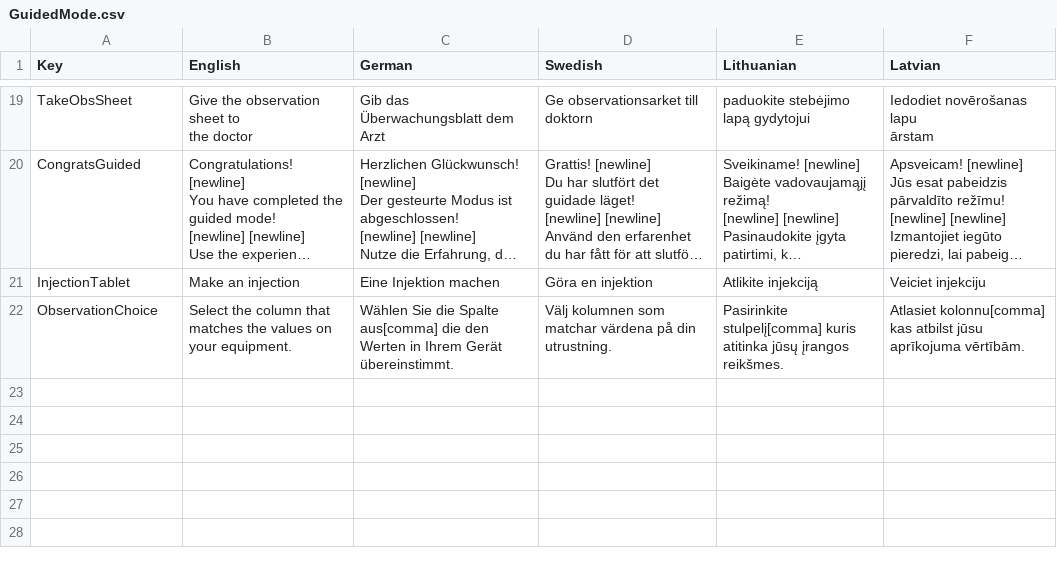
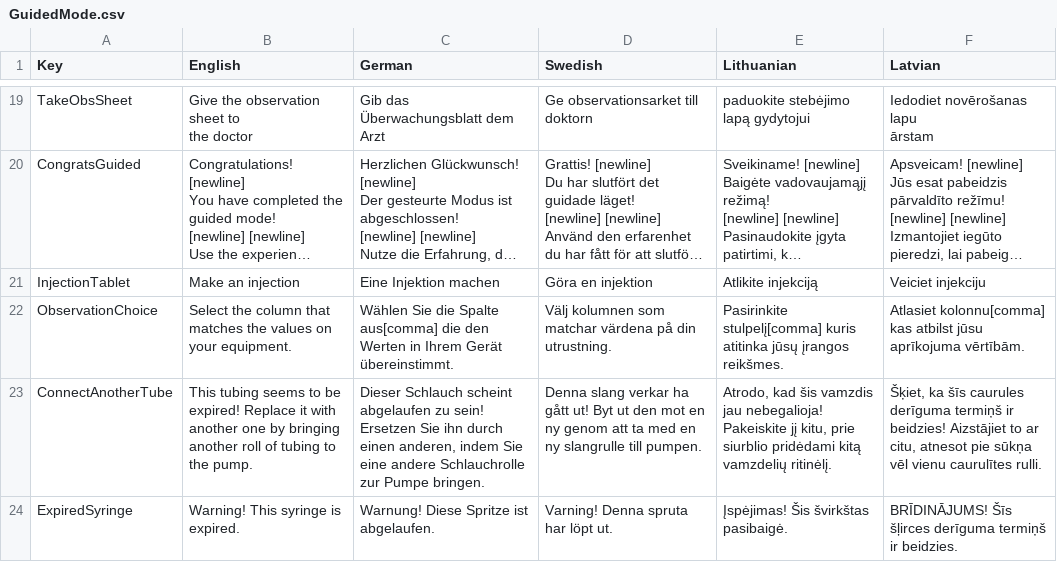
Before and after one commit to XRINTAMT/DTNET, a CSV file: Assets/Resources/Localization/GuidedMode.csv, drawn as a sheet; only a part is shown, gaps mark what is left out; long unchanged cells end in …; the diff names each change by its address in the sheet, - before the commit and + after, or states it on an @@ line.

Commit message:
AddLocalization

```diff
--- a/Assets/Resources/Localization/GuidedMode.csv
+++ b/Assets/Resources/Localization/GuidedMode.csv
+row 23: ConnectAnotherTube | This tubing seems to be expired! Replace it with another one by bringing another roll of tubing to the pump. | Dieser Schlauch scheint abgelaufen zu sein! Ersetzen Sie ihn durch einen anderen, indem Sie eine andere Schlauchrolle zur Pumpe bringen. | Denna slang verkar ha gått ut! Byt ut den mot en ny genom att ta med en ny slangrulle till pumpen. | Atrodo, kad šis vamzdis jau nebegalioja! Pakeiskite jį kitu, prie siurblio pridėdami kitą vamzdelių ritinėlį. | Šķiet, ka šīs caurules derīguma termiņš ir beidzies! Aizstājiet to ar citu, atnesot pie sūkņa vēl vienu caurulītes rulli.
+row 24: ExpiredSyringe | Warning! This syringe is expired. | Warnung! Diese Spritze ist abgelaufen. | Varning! Denna spruta har löpt ut. | Įspėjimas! Šis švirkštas pasibaigė. | BRĪDINĀJUMS! Šīs šļirces derīguma termiņš ir beidzies.
```
Also changed, not shown: Assets/Resources/Localization/Menu.csv, Assets/Resources/Localization/OutroQuiz.csv, 15 other files.
